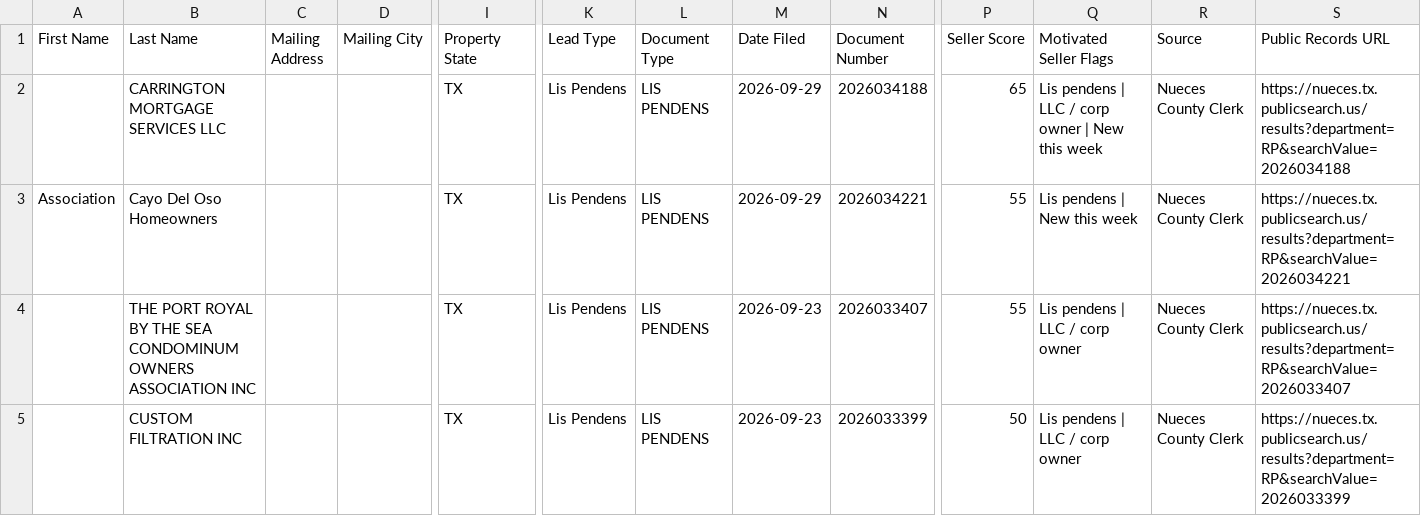
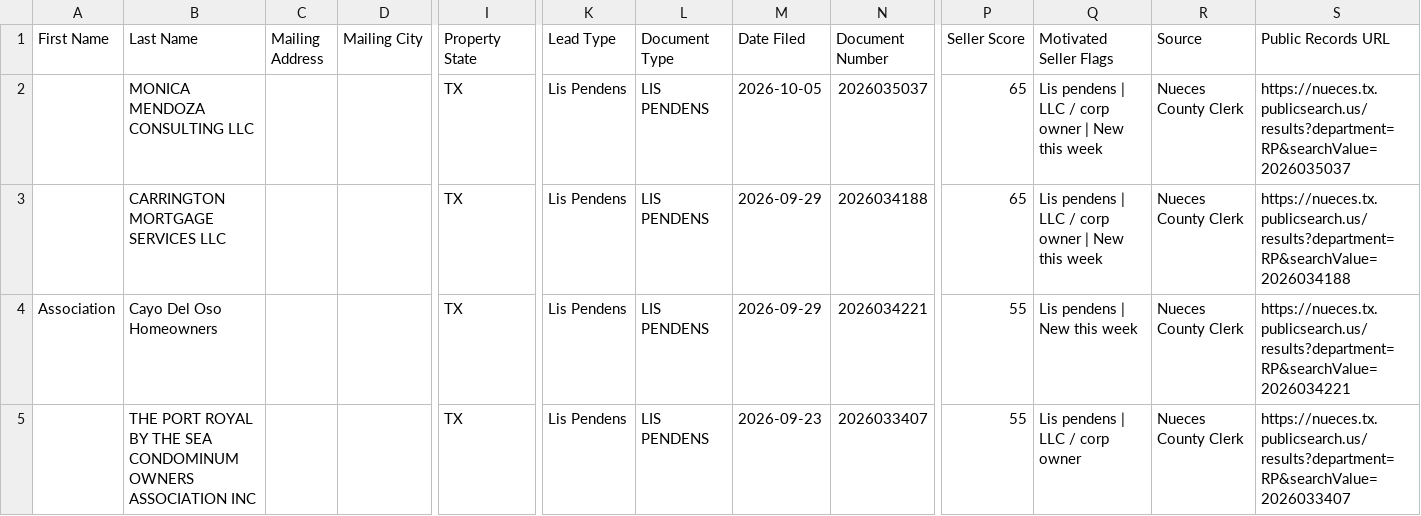
Before and after one commit to sbrios85/nueces-leads, a CSV file: data/leads_for_ghl.csv, drawn as a sheet; only a part is shown, gaps mark what is left out; the shorter side is filled out with more unchanged rows; rows hold the shown columns only; the diff names each change by its address in the sheet, - before the commit and + after, or states it on an @@ line.

```diff
--- a/data/leads_for_ghl.csv
+++ b/data/leads_for_ghl.csv
+row 2:  | MONICA MENDOZA CONSULTING LLC |  |  | TX | Lis Pendens | LIS PENDENS | 2026-10-05 | 2026035037 | 65 | Lis pendens | LLC / corp owner | New this week | Nueces County Clerk | https://nueces.tx.publicsearch.us/results?department=RP&searchValue=2026035037
```
Also changed, not shown: data/foreclosures.csv, 6 other files.
